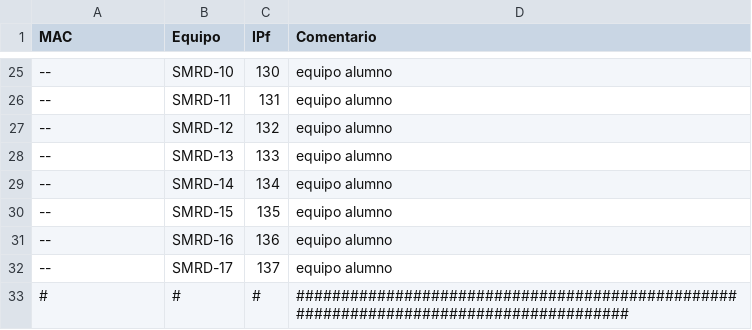
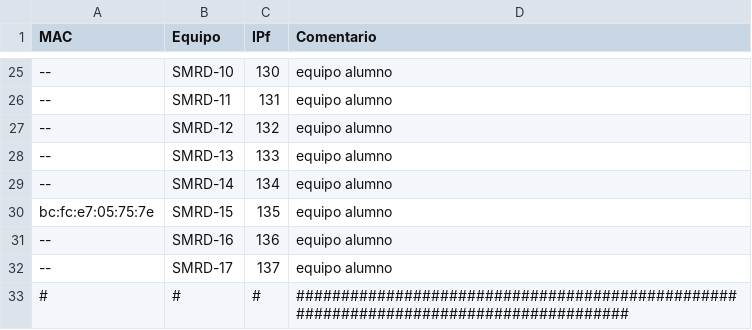
Before and after one commit to victormuelacarriles/IAC-IESMHP, a CSV file: macs.csv, drawn as a sheet; only a part is shown, gaps mark what is left out; the diff names each change by its address in the sheet, - before the commit and + after, or states it on an @@ line.

Commit message:
Update macs.csv

```diff
--- a/macs.csv
+++ b/macs.csv
-A30 (MAC): --
+A30 (MAC): bc:fc:e7:05:75:7e
```
